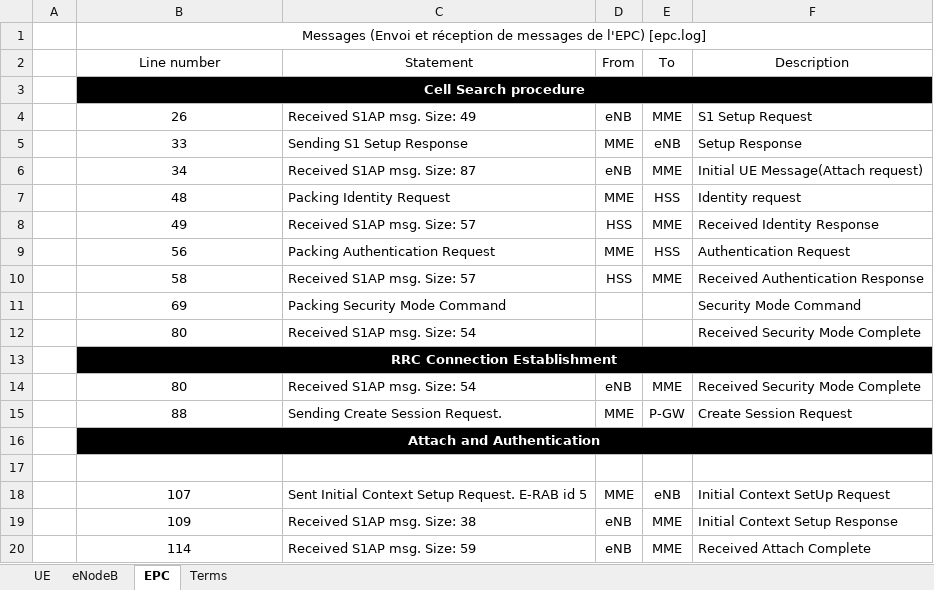
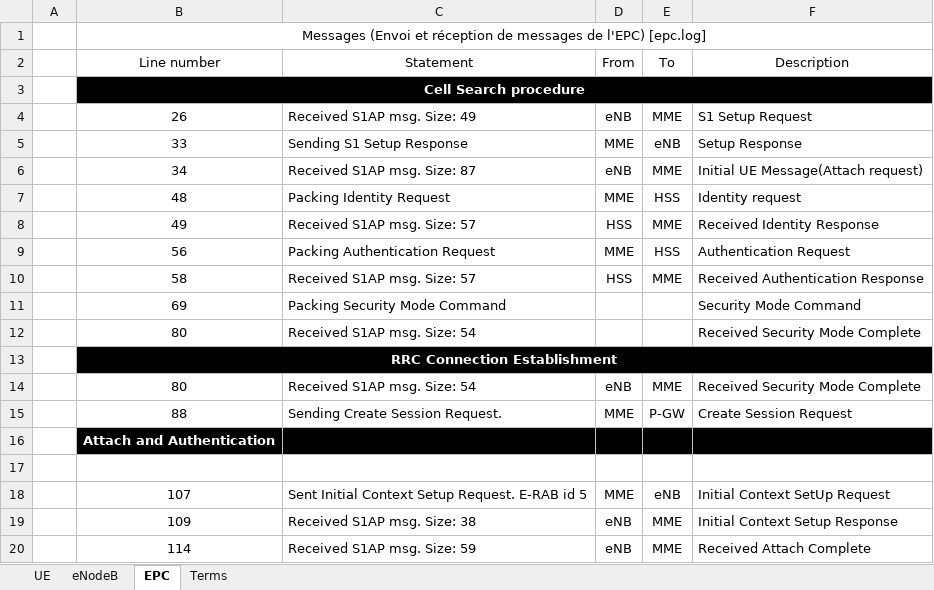
Before and after one commit to lmacedob/PIR-7, an Excel workbook: lignes.xlsx, sheet EPC, drawn as a sheet; values as stored, in another font and other column widths than the file's, no borders; the diff names each change by its address in the sheet, - before the commit and + after, or states it on an @@ line.

```diff
--- a/lignes.xlsx (sheet EPC)
+++ b/lignes.xlsx (sheet EPC)
-B16:F16 merged
```
Also changed, not shown: sheet eNodeB, sheet UE.
